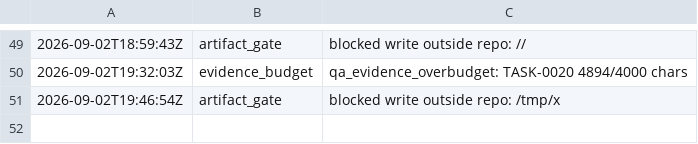
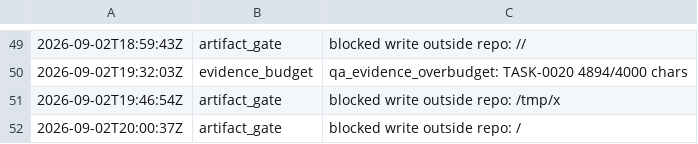
Before and after one commit to kblabsths/KPop-Social-Admin, a TSV file: agenticflow/tracker/gate_fires.tsv, drawn as a sheet; only a part is shown, gaps mark what is left out; the diff names each change by its address in the sheet, - before the commit and + after, or states it on an @@ line.

```diff
--- a/agenticflow/tracker/gate_fires.tsv
+++ b/agenticflow/tracker/gate_fires.tsv
+row 52: 2026-09-02T20:00:37Z | artifact_gate | blocked write outside repo: /
```
Also changed, not shown: 2 other files.
